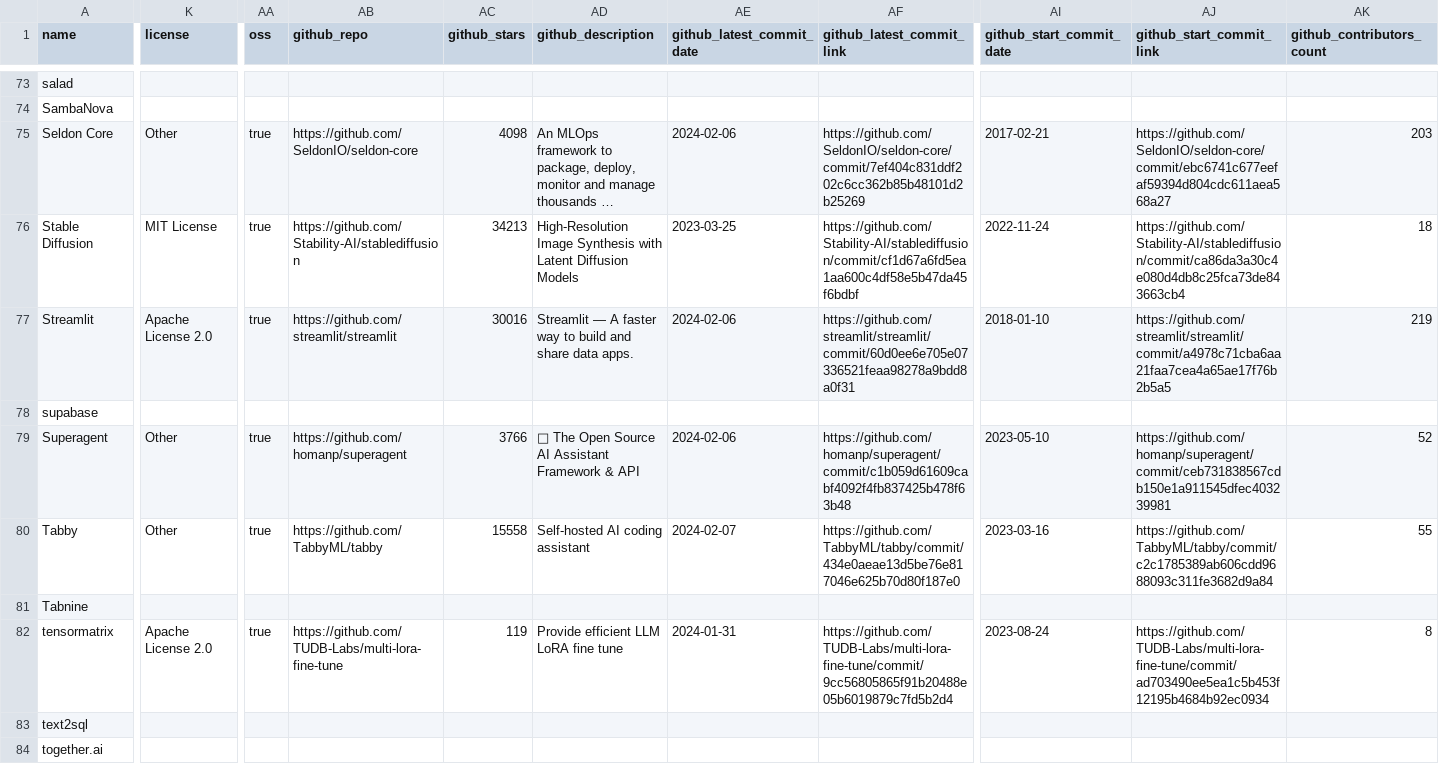
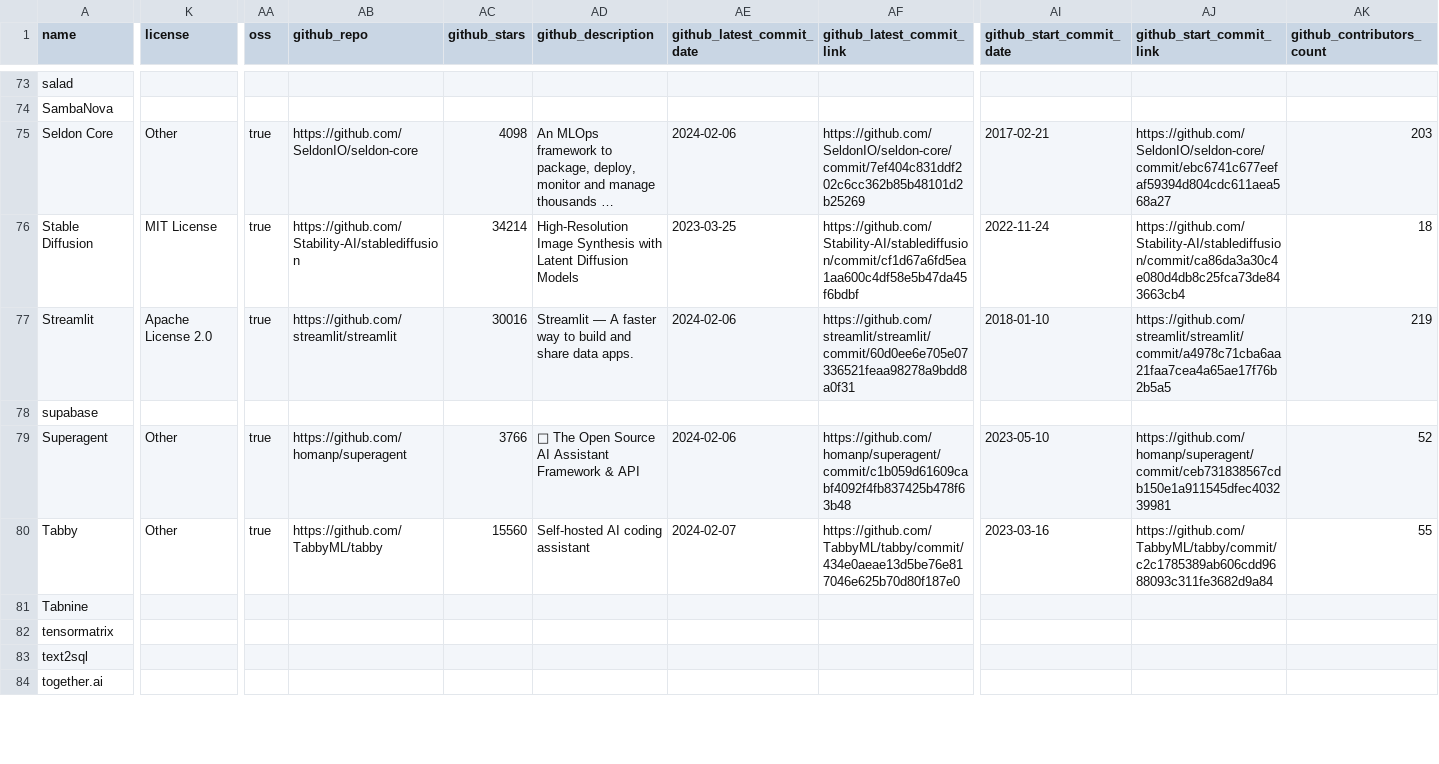
Before and after one commit to tensorchord/ai-infra-landscape, a CSV file: build/docs/items.csv, drawn as a sheet; only a part is shown, gaps mark what is left out; long unchanged cells end in …; the diff covers the shown part only; the diff names each change by its address in the sheet, - before the commit and + after, or states it on an @@ line.

```diff
--- a/build/docs/items.csv
+++ b/build/docs/items.csv
-AC76 (github_stars): 34213
+AC76 (github_stars): 34214
-AC80 (github_stars): 15558
+AC80 (github_stars): 15560
-K82 (license): Apache License 2.0
+K82 (license): (empty)
-AA82 (oss): true
+AA82 (oss): (empty)
-AB82 (github_repo): https://github.com/TUDB-Labs/multi-lora-fine-tune
+AB82 (github_repo): (empty)
-AC82 (github_stars): 119
+AC82 (github_stars): (empty)
-AD82 (github_description): Provide efficient LLM LoRA fine tune
+AD82 (github_description): (empty)
-AE82 (github_latest_commit_date): 2024-01-31
+AE82 (github_latest_commit_date): (empty)
-AF82 (github_latest_commit_link): https://github.com/TUDB-Labs/multi-lora-fine-tune/commit/9cc56805865f91b20488e05b6019879c7fd5b2d4
+AF82 (github_latest_commit_link): (empty)
-AI82 (github_start_commit_date): 2023-08-24
+AI82 (github_start_commit_date): (empty)
-AJ82 (github_start_commit_link): https://github.com/TUDB-Labs/multi-lora-fine-tune/commit/ad703490ee5ea1c5b453f12195b4684b92ec0934
+AJ82 (github_start_commit_link): (empty)
-AK82 (github_contributors_count): 8
+AK82 (github_contributors_count): (empty)
```
Also changed, not shown: 14 edited cells elsewhere in this file, 26 other files.
